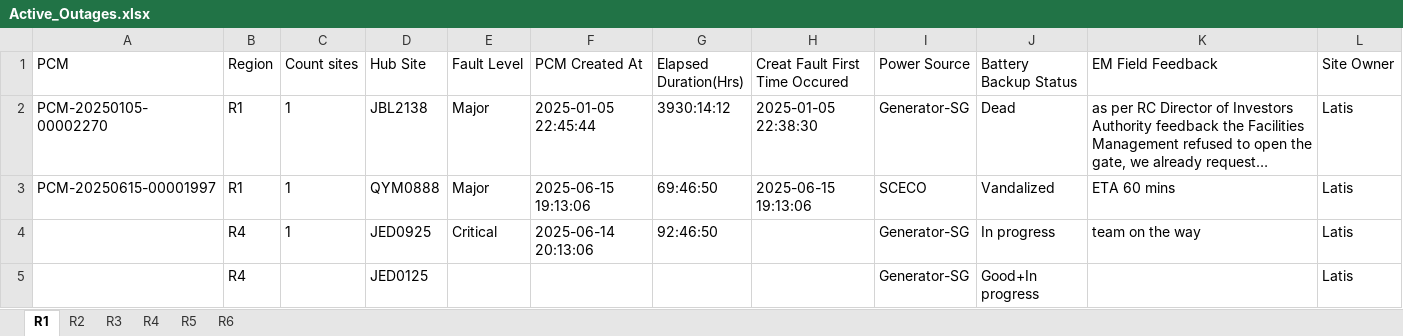
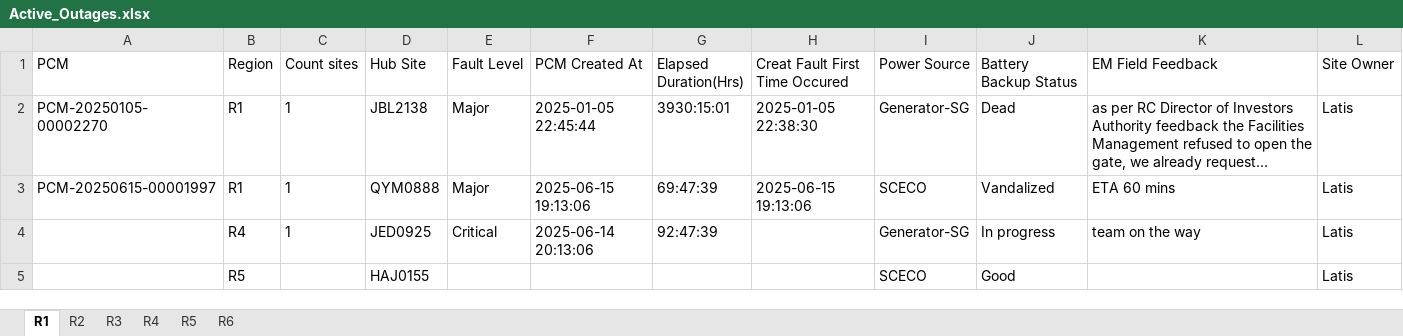
Before and after one commit to tarek-mahran/shabakkat, an Excel workbook: Active_Outages.xlsx, sheet R1, drawn as a sheet; long unchanged cells end in …; values as stored, in another font and other column widths than the file's, no borders; removed rows and columns are numbered as before the commit, all else as after; the diff names each change by its address in the sheet, - before the commit and + after, or states it on an @@ line.

```diff
--- a/Active_Outages.xlsx (sheet R1)
+++ b/Active_Outages.xlsx (sheet R1)
-G2 (Elapsed Duration(Hrs)): 3930:14:12
+G2 (Elapsed Duration(Hrs)): 3930:15:01
-G3 (Elapsed Duration(Hrs)): 69:46:50
+G3 (Elapsed Duration(Hrs)): 69:47:39
-G4 (Elapsed Duration(Hrs)): 92:46:50
+G4 (Elapsed Duration(Hrs)): 92:47:39
-row 5:  | R4 |  | JED0125 |  |  |  |  | Generator-SG | Good+In progress |  | Latis
+row 5:  | R5 |  | HAJ0155 |  |  |  |  | SCECO | Good |  | Latis
```
Also changed, not shown: sheet R3, sheet R4, sheet R2, sheet R6, sheet R5.
